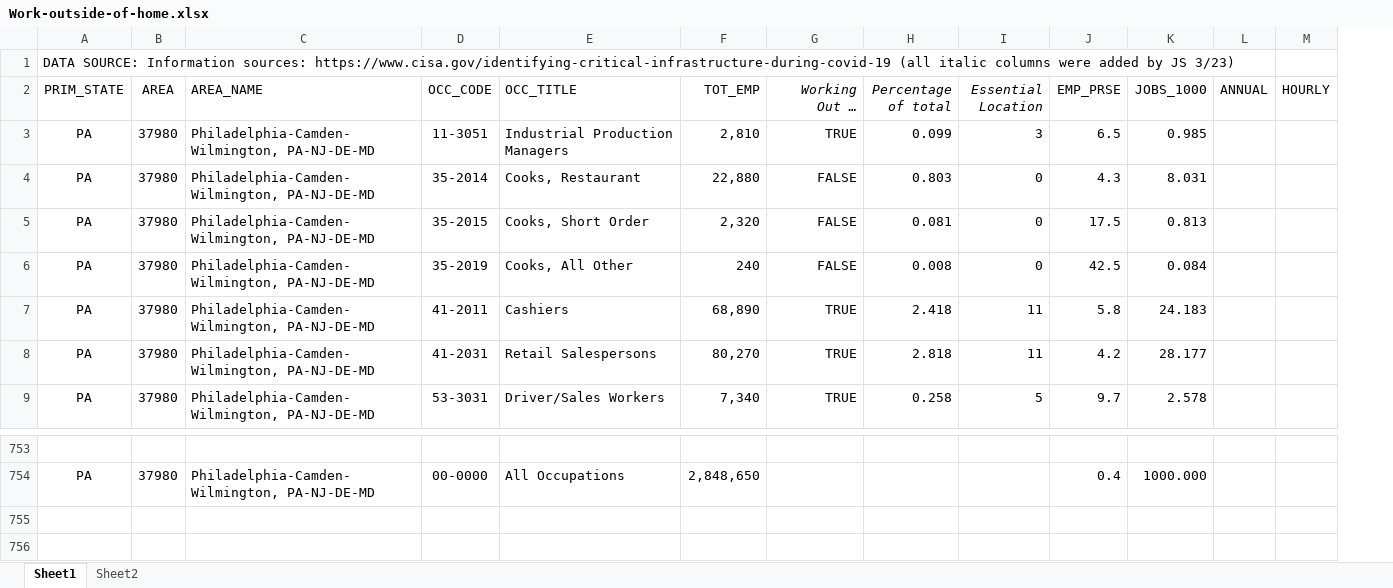
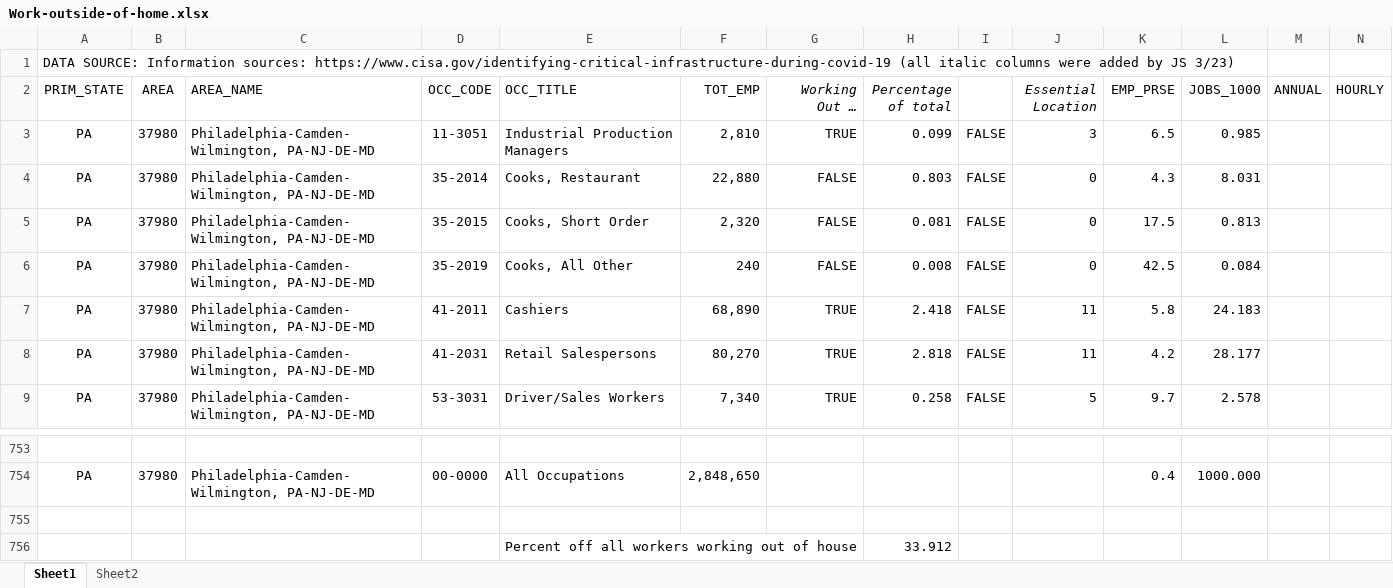
Before and after one commit to alsnhll/SEIR_COVID19_Dev, an Excel workbook: COVID19seir/Data/Social Distancing by Occupation/Work-outside-of-home.xlsx, sheet Sheet1, drawn as a sheet; only a part is shown, gaps mark what is left out; long unchanged cells end in …; values as stored, in another font and other column widths than the file's, no borders; the diff names each change by its address in the sheet, - before the commit and + after, or states it on an @@ line.

Commit message:
Added more household data

```diff
--- a/COVID19seir/Data/Social Distancing by Occupation/Work-outside-of-home.xlsx (sheet Sheet1)
+++ b/COVID19seir/Data/Social Distancing by Occupation/Work-outside-of-home.xlsx (sheet Sheet1)
+column I, rows 3-9: all FALSE
+row 755: (empty)
+row 756:  |  |  |  | Percent off all workers working out of house |  |  | 33.912
```
Also changed, not shown: 4 other files.
